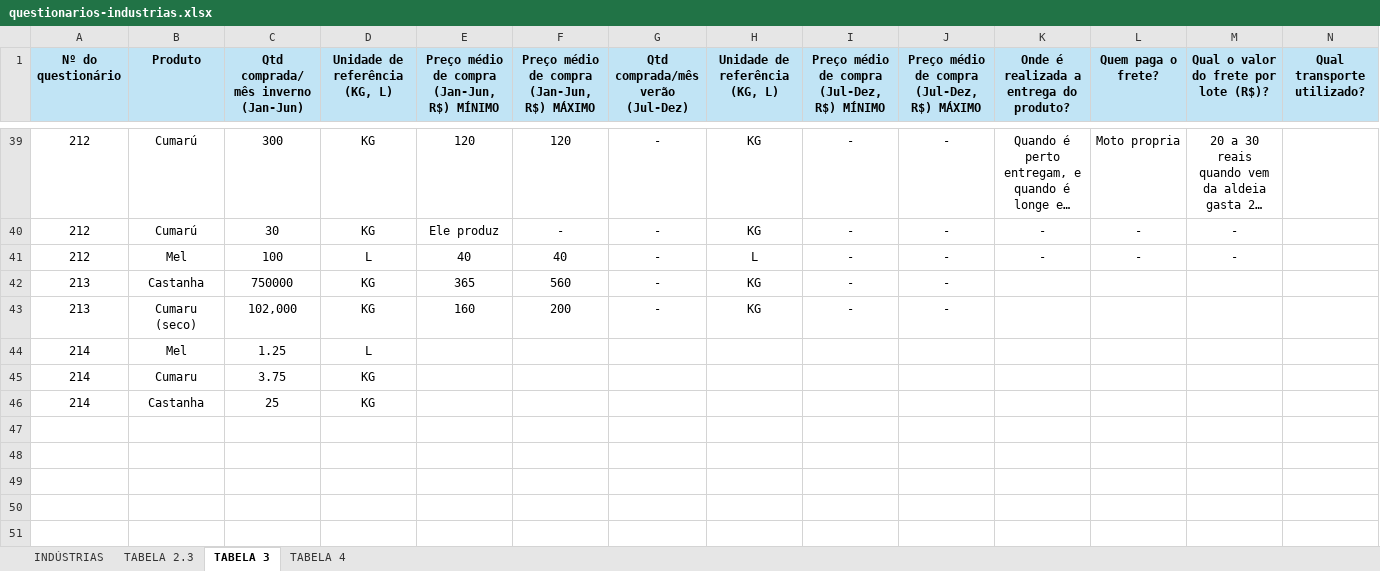
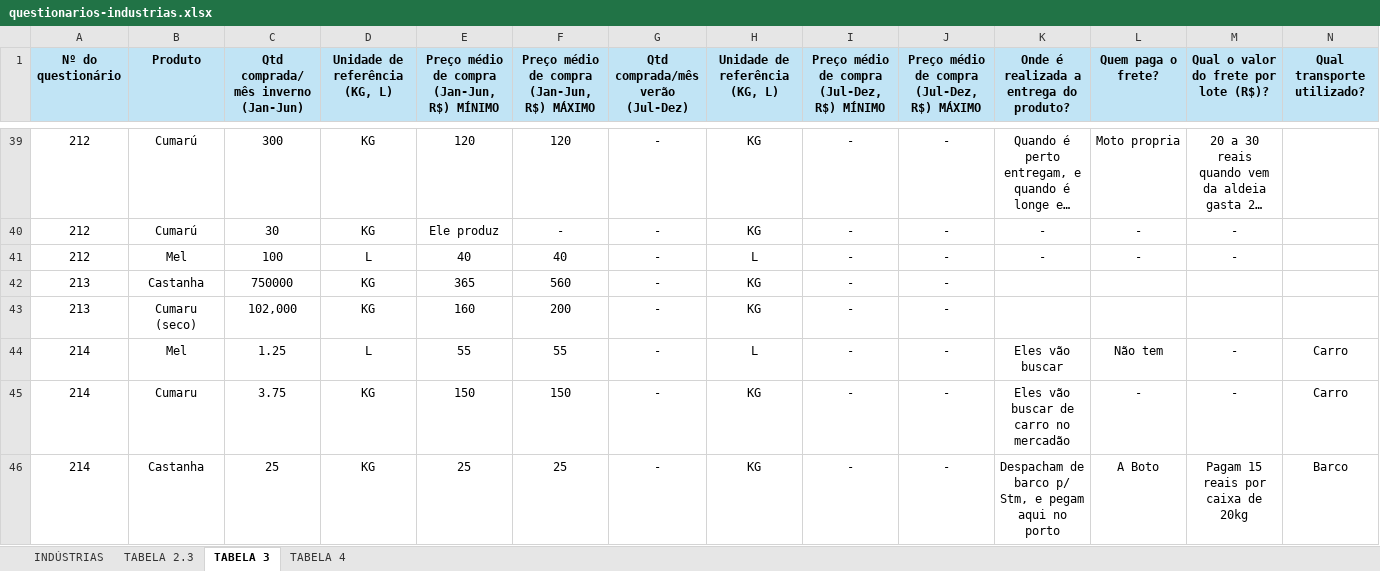
Before and after one commit to sbdiversidade/formularios-contas-alphas, an Excel workbook: questionarios-industrias.xlsx, sheet TABELA 3, drawn as a sheet; only a part is shown, gaps mark what is left out; long unchanged cells end in …; values as stored, in another font and other column widths than the file's, no borders; removed rows and columns are numbered as before the commit, all else as after; the diff names each change by its address in the sheet, - before the commit and + after, or states it on an @@ line.

```diff
--- a/questionarios-industrias.xlsx (sheet TABELA 3)
+++ b/questionarios-industrias.xlsx (sheet TABELA 3)
-row 44: 214 | Mel | 1.25 | L
-row 45: 214 | Cumaru | 3.75 | KG
-row 46: 214 | Castanha | 25 | KG
+row 44: 214 | Mel | 1.25 | L | 55 | 55 | - | L | - | - | Eles vão buscar | Não tem | - | Carro
+row 45: 214 | Cumaru | 3.75 | KG | 150 | 150 | - | KG | - | - | Eles vão buscar de carro no mercadão | - | - | Carro
+row 46: 214 | Castanha | 25 | KG | 25 | 25 | - | KG | - | - | Despacham de barco p/ Stm, e pegam aqui no porto | A Boto | Pagam 15 reais por caixa de 20kg | Barco
```
Also changed, not shown: sheet TABELA 4.
